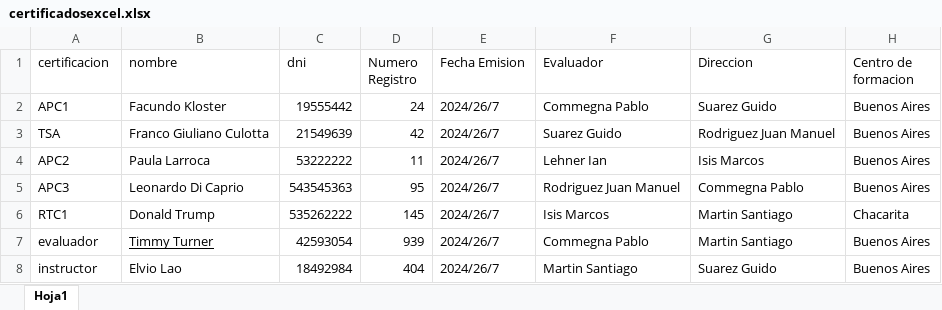
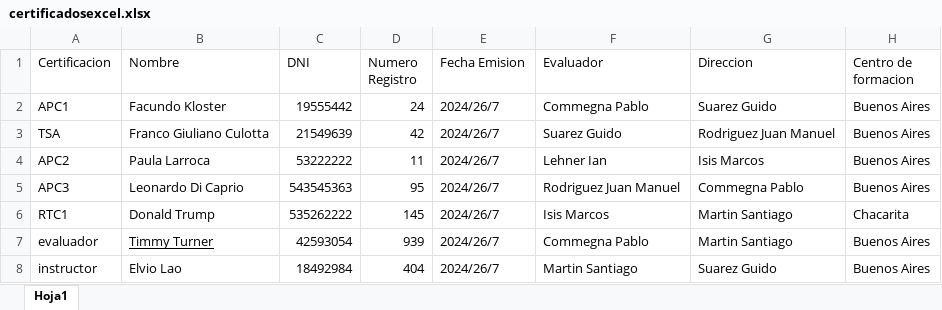
Before and after one commit to Sjalok/GeneradorCertificadosAATVAC, an Excel workbook: produccion/certificadosexcel.xlsx, sheet Hoja1, drawn as a sheet; values as stored, in another font and other column widths than the file's, no borders; conditional formats and table styles not drawn; the diff names each change by its address in the sheet, - before the commit and + after, or states it on an @@ line.

Commit message:
Retocando cosas y agregando el excel vacio para luego descargar

```diff
--- a/produccion/certificadosexcel.xlsx (sheet Hoja1)
+++ b/produccion/certificadosexcel.xlsx (sheet Hoja1)
-A1: certificacion
+A1: Certificacion
-B1: nombre
+B1: Nombre
-C1: dni
+C1: DNI
```
Also changed, not shown: 4 other files.
